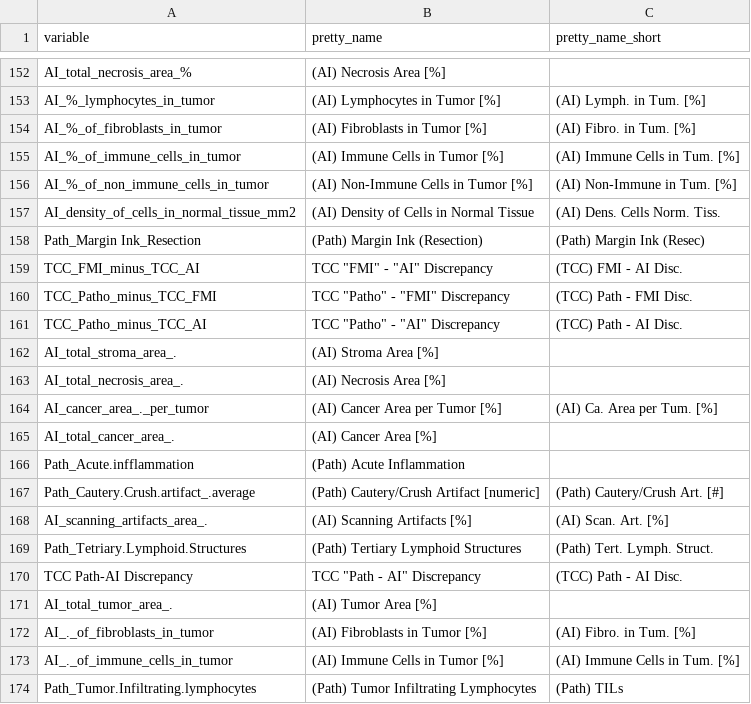
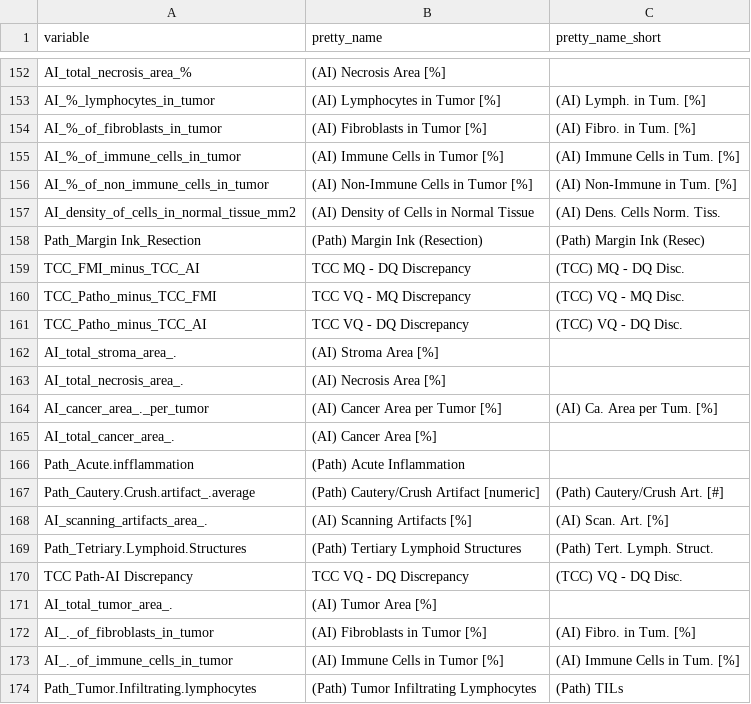
Before and after one commit to jnrunge/Real-World-Evaluation-of-AI-Based-Tumor-Cell-Content-Quantification-for-Molecular-Tumor-Profiling, a CSV file: input/variable_pretty_names.csv, drawn as a sheet; only a part is shown, gaps mark what is left out.

```diff
--- a/input/variable_pretty_names.csv
+++ b/input/variable_pretty_names.csv
@@ -158,5 +158,5 @@ AI_density_of_cells_in_normal_tissue_mm2,(AI) Density of Cells in Normal Tissue,
 Path_Margin Ink_Resection,(Path) Margin Ink (Resection),(Path) Margin Ink (Resec)
-TCC_FMI_minus_TCC_AI,TCC "FMI" - "AI" Discrepancy,(TCC) FMI - AI Disc.
-TCC_Patho_minus_TCC_FMI,TCC "Patho" - "FMI" Discrepancy,(TCC) Path - FMI Disc.
-TCC_Patho_minus_TCC_AI,TCC "Patho" - "AI" Discrepancy,(TCC) Path - AI Disc.
+TCC_FMI_minus_TCC_AI,TCC MQ - DQ Discrepancy,(TCC) MQ - DQ Disc.
+TCC_Patho_minus_TCC_FMI,TCC VQ - MQ Discrepancy,(TCC) VQ - MQ Disc.
+TCC_Patho_minus_TCC_AI,TCC VQ - DQ Discrepancy,(TCC) VQ - DQ Disc.
 AI_total_stroma_area_.,(AI) Stroma Area [%],
@@ -169,3 +169,3 @@ AI_scanning_artifacts_area_.,(AI) Scanning Artifacts [%],(AI) Scan. Art. [%]
 Path_Tetriary.Lymphoid.Structures,(Path) Tertiary Lymphoid Structures,(Path) Tert. Lymph. Struct.
-TCC Path-AI Discrepancy,TCC "Path - AI" Discrepancy,(TCC) Path - AI Disc.
+TCC Path-AI Discrepancy,TCC VQ - DQ Discrepancy,(TCC) VQ - DQ Disc.
 AI_total_tumor_area_.,(AI) Tumor Area [%],
```
Also changed, not shown: 3 other files.
